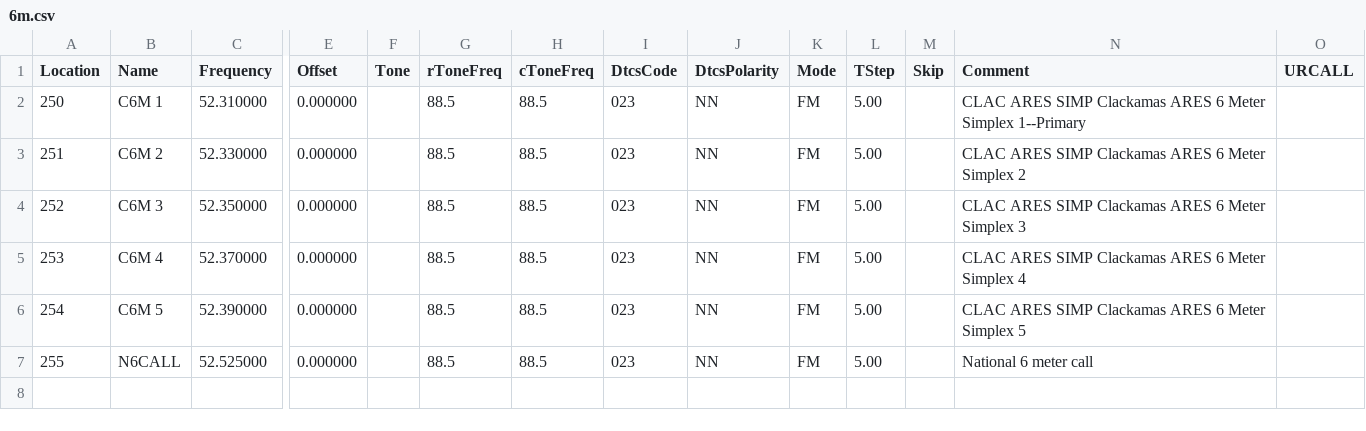
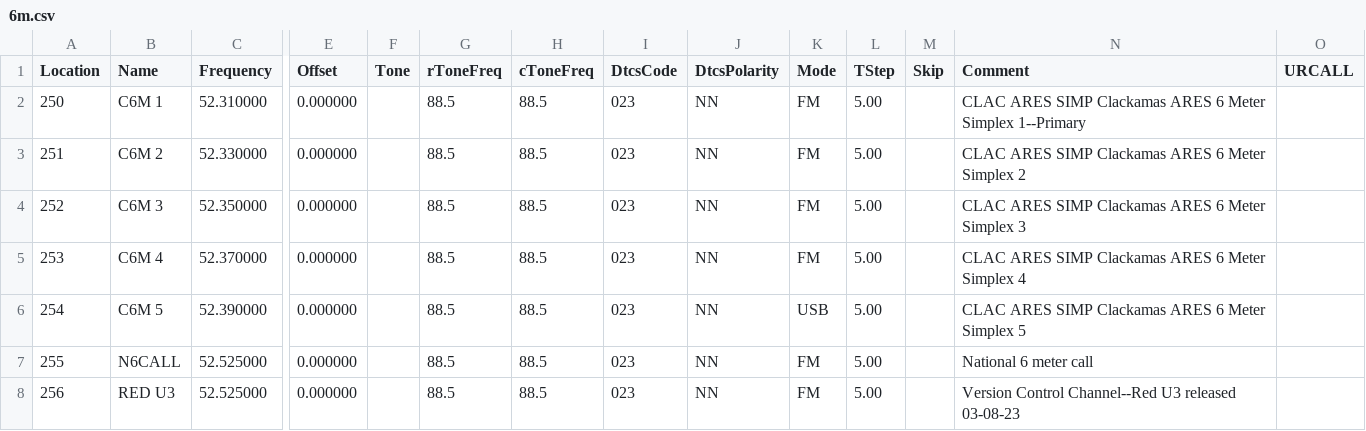
Before and after one commit to cares-github/frequency-plan, a CSV file: chirp_csv/6m.csv, drawn as a sheet; only a part is shown, gaps mark what is left out; rows hold the shown columns only; the diff names each change by its address in the sheet, - before the commit and + after, or states it on an @@ line.

```diff
--- a/chirp_csv/6m.csv
+++ b/chirp_csv/6m.csv
-K6 (Mode): FM
+K6 (Mode): USB
+row 8: 256 | RED U3 | 52.525000 | 0.000000 |  | 88.5 | 88.5 | 023 | NN | FM | 5.00 |  | Version Control Channel--Red U3 released 03-08-23
```
Also changed, not shown: chirp_csv/1.25m.csv, chirp_csv/2m_and_70cm.csv, 5 other files.
